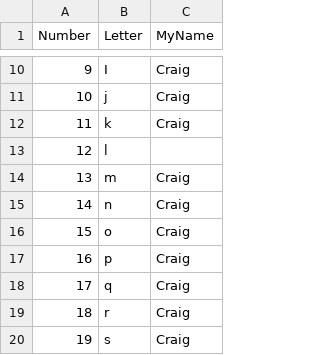
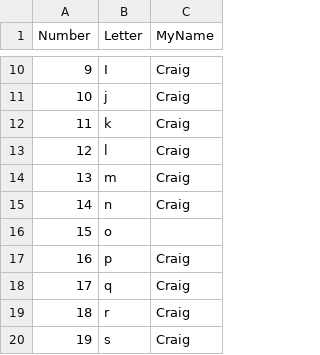
Before and after one commit to CraigBryan/PostgresqlFun, a CSV file: testsuite_CSI3130/actual/expectedFail.csv, drawn as a sheet; only a part is shown, gaps mark what is left out.

```diff
--- a/testsuite_CSI3130/actual/expectedFail.csv
+++ b/testsuite_CSI3130/actual/expectedFail.csv
@@ -12,6 +12,6 @@ Number,Letter,MyName
 11,k,Craig
-12,l,
+12,l,Craig
 13,m,Craig
 14,n,Craig
-15,o,Craig
+15,o,
 16,p,Craig
```
Also changed, not shown: 4 other files.
